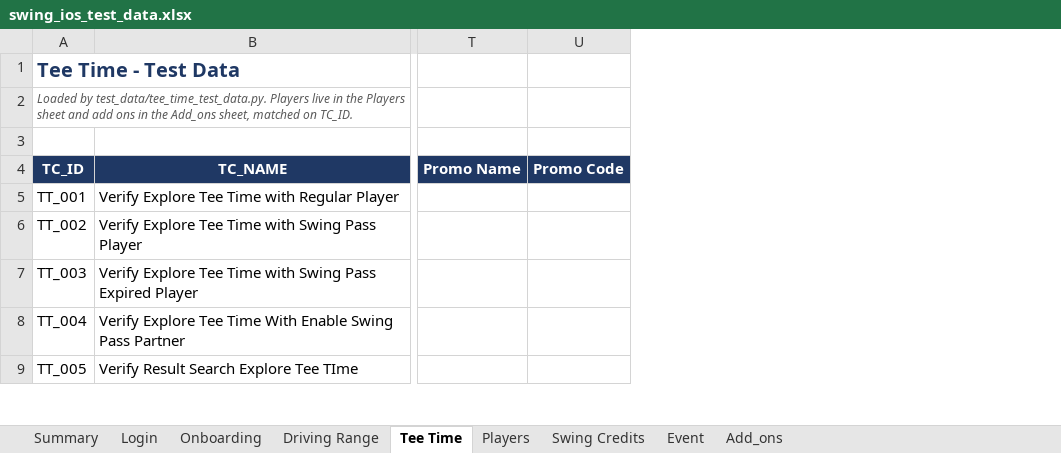
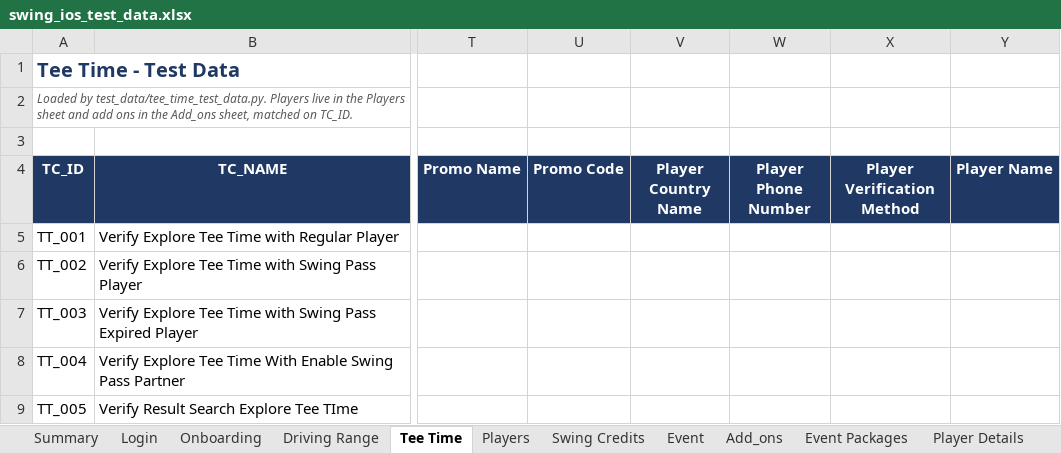
Before and after one commit to getswing/swing-ios-mobile-apps-automation, an Excel workbook: test_data/swing_ios_test_data.xlsx, sheet Tee Time, drawn as a sheet; only a part is shown, gaps mark what is left out; values as stored, in another font and other column widths than the file's, no borders; the diff covers the shown part only; the diff names each change by its address in the sheet, - before the commit and + after, or states it on an @@ line.

```diff
--- a/test_data/swing_ios_test_data.xlsx (sheet Tee Time)
+++ b/test_data/swing_ios_test_data.xlsx (sheet Tee Time)
+sheet tab: Event Packages
+sheet tab: Player Details
+column V (Player Country Name), empty
+column W (Player Phone Number), empty
+column X (Player Verification Method), empty
+column Y (Player Name), empty
```
Also changed, not shown: 5 added rows elsewhere in this sheet, sheet Event, sheet Players, 46 other files.
